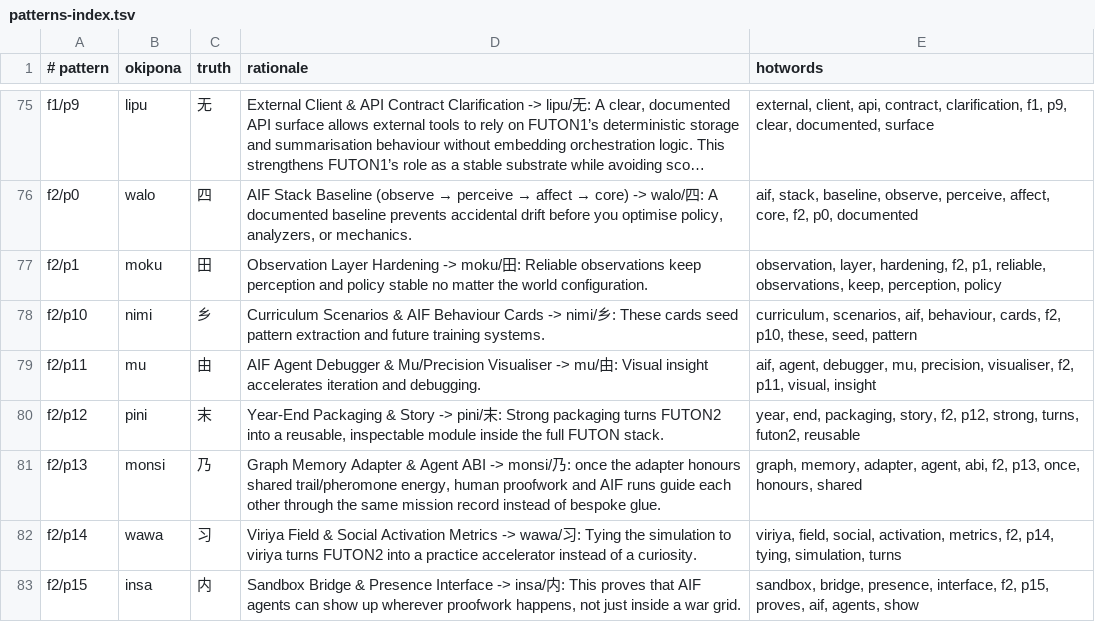
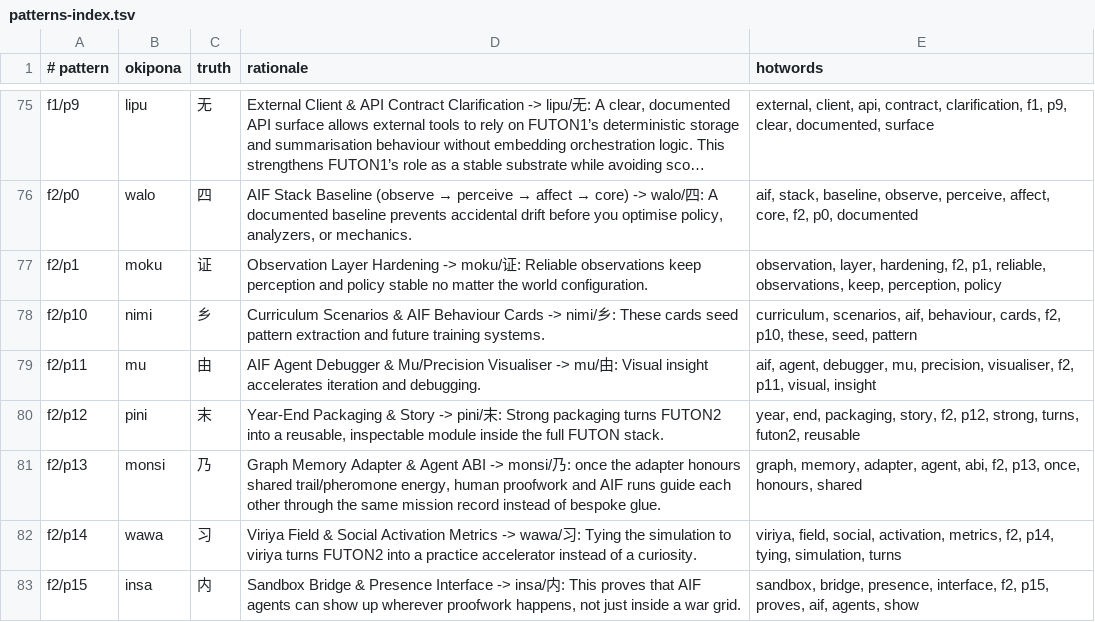
Before and after one commit to tothedarktowercame/futon3, a TSV file: resources/sigils/patterns-index.tsv, drawn as a sheet; only a part is shown, gaps mark what is left out; long unchanged cells end in …; the diff covers the shown part only; the diff names each change by its address in the sheet, - before the commit and + after, or states it on an @@ line.

```diff
--- a/resources/sigils/patterns-index.tsv
+++ b/resources/sigils/patterns-index.tsv
-C77 (truth): 田
+C77 (truth): 证
-D77 (rationale): …-> moku/田: Reliable…
+D77 (rationale): …-> moku/证: Reliable…
```
Also changed, not shown: 43 edited cells elsewhere in this file, resources/sigils/emoji-adjacency.csv, 34 other files.
